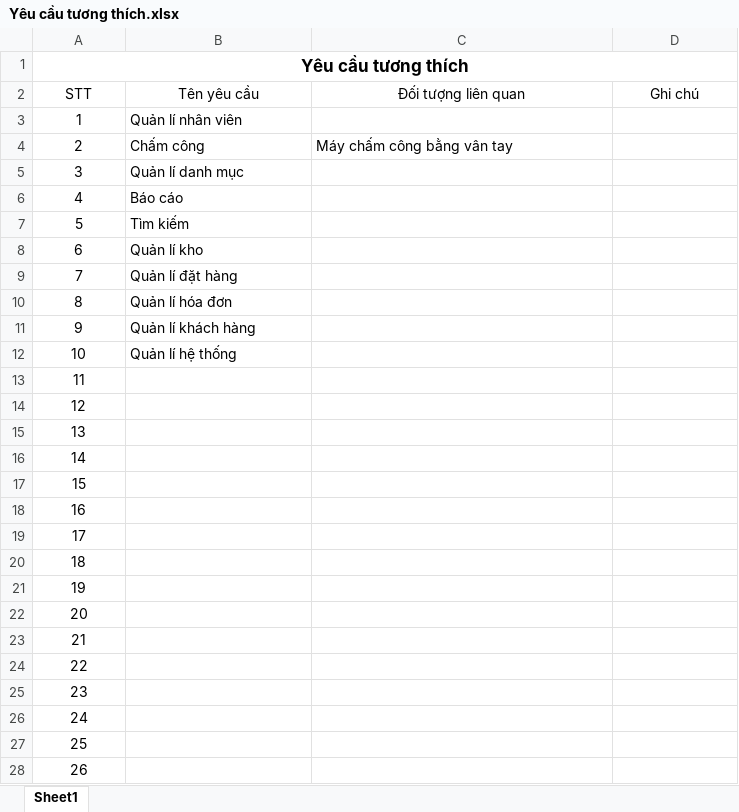
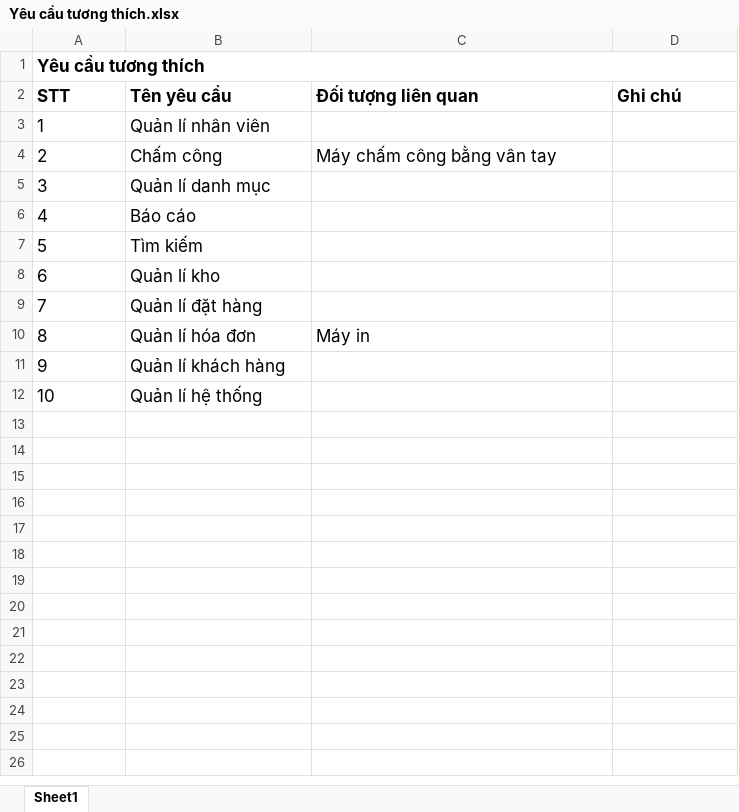
Before and after one commit to CNPM-Team-1/CNPM, an Excel workbook: Phân tích/Yêu cầu/Yêu cầu tương thích.xlsx, sheet Sheet1, drawn as a sheet; only a part is shown; values as stored, in another font and other column widths than the file's, no borders; the diff covers the shown part only; the diff names each change by its address in the sheet, - before the commit and + after, or states it on an @@ line.

```diff
--- a/Phân tích/Yêu cầu/Yêu cầu tương thích.xlsx (sheet Sheet1)
+++ b/Phân tích/Yêu cầu/Yêu cầu tương thích.xlsx (sheet Sheet1)
-A1 alignment: center
+A1 alignment: left
@@ A2:D2 text size: larger, alignment: center → left, bold: off → on @@
@@ A3:B3 text size: larger @@
-A3:A12 alignment: center
+A3:A12 alignment: left
@@ A4:C4 text size: larger @@
@@ A5:B12 text size: larger @@
-C10 (Đối tượng liên quan): (empty)
+C10 (Đối tượng liên quan): Máy in
-row 13: 11
-row 14: 12
-row 15: 13
-row 16: 14
-row 17: 15
-row 18: 16
-row 19: 17
-row 20: 18
-row 21: 19
-row 22: 20
-row 23: 21
-row 24: 22
-row 25: 23
-row 26: 24
-row 27: 25
-row 28: 26
```
Also changed, not shown: 8 removed rows elsewhere in this sheet, Phân tích/Yêu cầu/Yêu cầu an toàn.xlsx, Phân tích/Yêu cầu/Yêu cầu bảo mật.xlsx, 5 other files.
